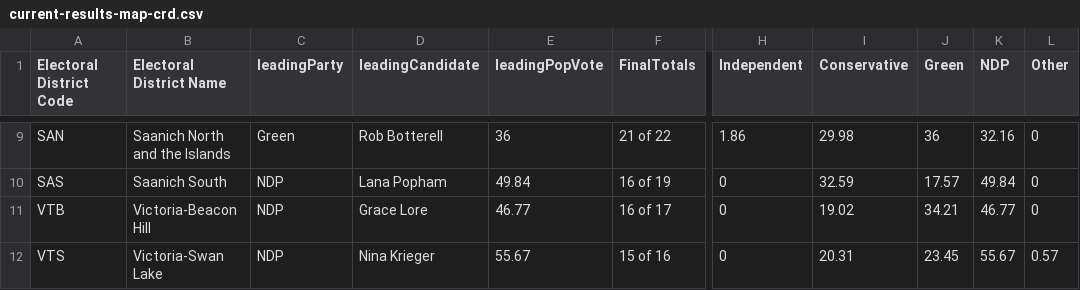
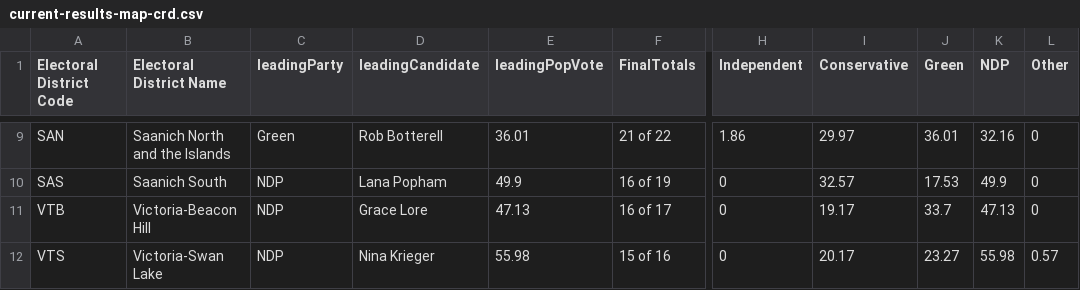
Before and after one commit to vs-postmedia/elxn24bc-results-scraper, a CSV file: data/output/current-results-map-crd.csv, drawn as a sheet; only a part is shown, gaps mark what is left out; the diff covers the shown part only; the diff names each change by its address in the sheet, - before the commit and + after, or states it on an @@ line.

```diff
--- a/data/output/current-results-map-crd.csv
+++ b/data/output/current-results-map-crd.csv
-E9 (leadingPopVote): 36
+E9 (leadingPopVote): 36.01
-I9 (Conservative): 29.98
+I9 (Conservative): 29.97
-J9 (Green): 36
+J9 (Green): 36.01
-E10 (leadingPopVote): 49.84
+E10 (leadingPopVote): 49.9
-I10 (Conservative): 32.59
+I10 (Conservative): 32.57
-J10 (Green): 17.57
+J10 (Green): 17.53
-K10 (NDP): 49.84
+K10 (NDP): 49.9
-E11 (leadingPopVote): 46.77
+E11 (leadingPopVote): 47.13
-I11 (Conservative): 19.02
+I11 (Conservative): 19.17
-J11 (Green): 34.21
+J11 (Green): 33.7
-K11 (NDP): 46.77
+K11 (NDP): 47.13
-E12 (leadingPopVote): 55.67
+E12 (leadingPopVote): 55.98
-I12 (Conservative): 20.31
+I12 (Conservative): 20.17
-J12 (Green): 23.45
+J12 (Green): 23.27
-K12 (NDP): 55.67
+K12 (NDP): 55.98
```
Also changed, not shown: 32 edited cells elsewhere in this file, data/output/current-results-map-metro.csv, data/output/current-results-map.csv.
